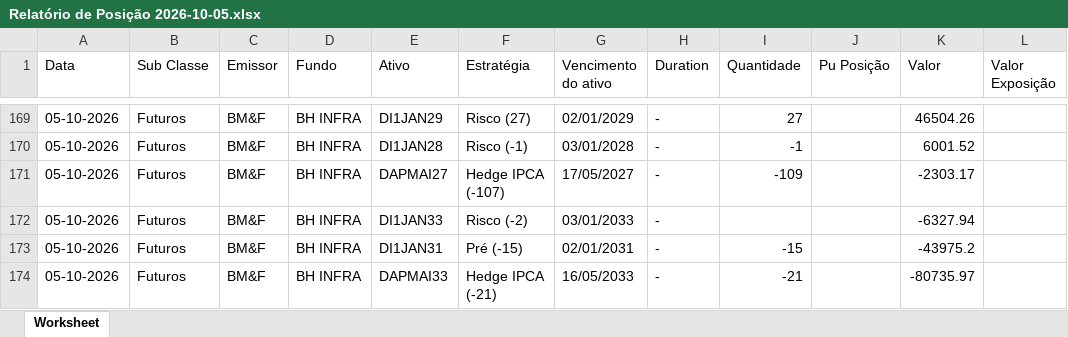
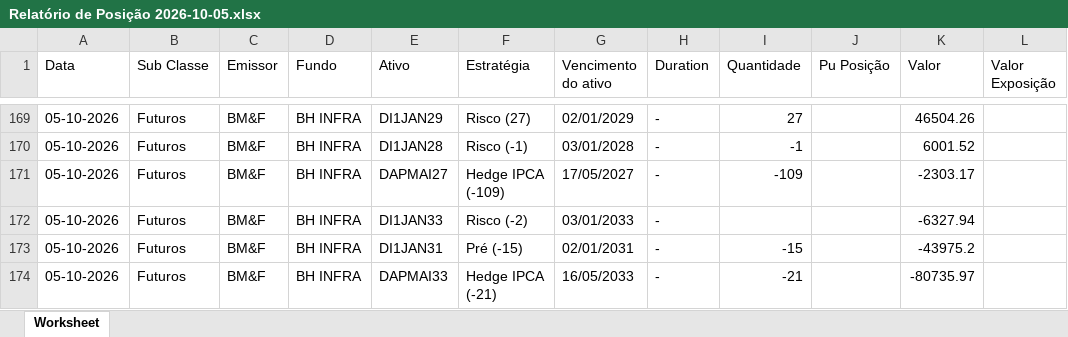
Before and after one commit to AFINVEST/Projeto-Hedge-CDI, an Excel workbook: Dados/Relatório de Posição 2026-10-05.xlsx, sheet Worksheet, drawn as a sheet; only a part is shown, gaps mark what is left out; values as stored, in another font and other column widths than the file's, no borders; the diff covers the shown part only; the diff names each change by its address in the sheet, - before the commit and + after, or states it on an @@ line.

```diff
--- a/Dados/Relatório de Posição 2026-10-05.xlsx (sheet Worksheet)
+++ b/Dados/Relatório de Posição 2026-10-05.xlsx (sheet Worksheet)
-F171 (Estratégia): Hedge IPCA (-107)
+F171 (Estratégia): Hedge IPCA (-109)
```
Also changed, not shown: 34 edited cells elsewhere in this sheet, Dados/ativos_mapeados_com_taxa_efetiva.xlsx, Dados/ativos_mapeados_para_controle.xlsx, 13 other files.
